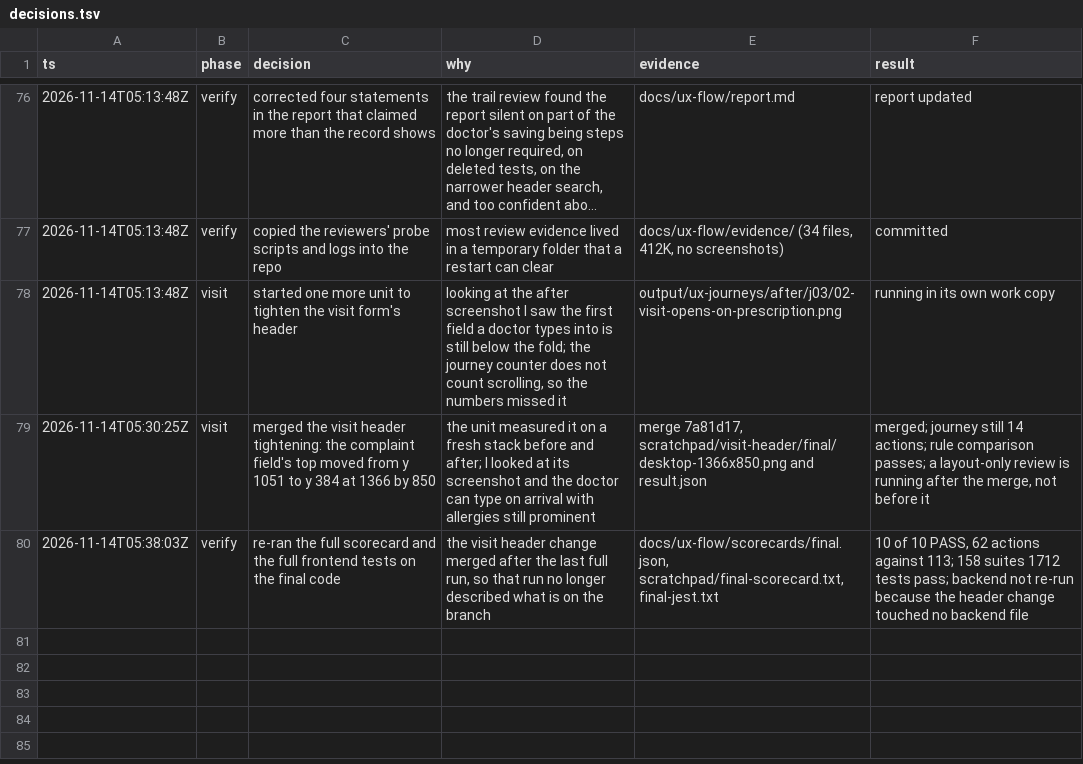
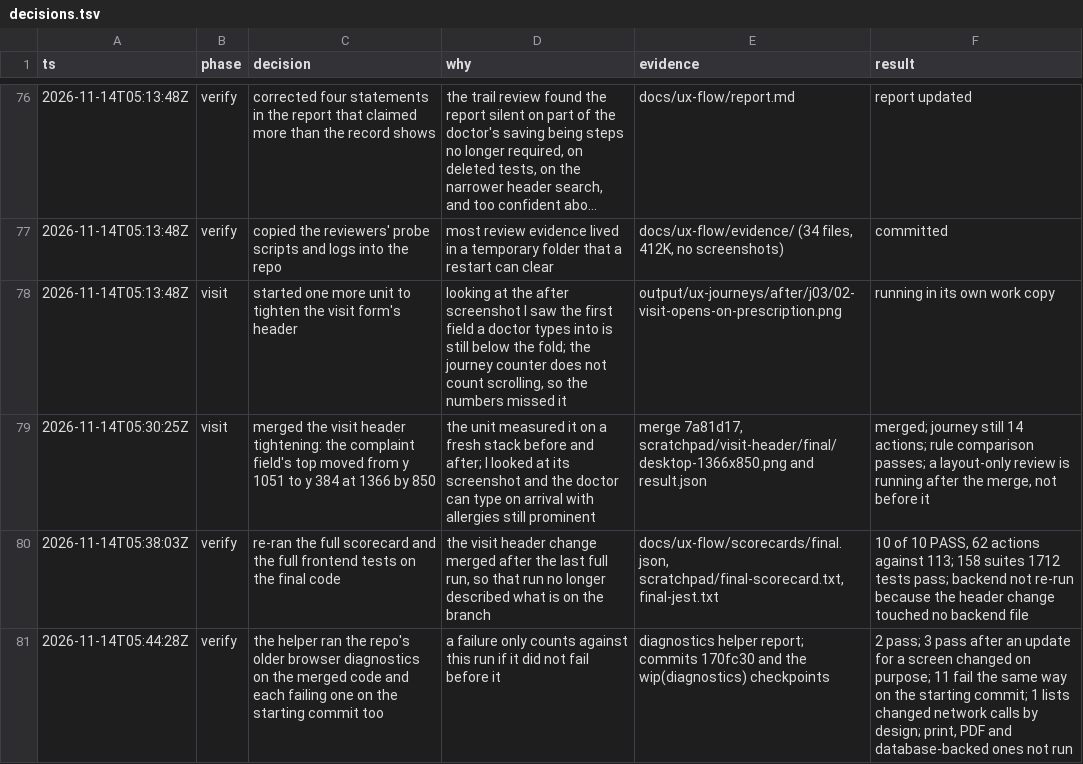
Before and after one commit to nareshshah139/Clinic_Management_System, a TSV file: docs/ux-flow/decisions.tsv, drawn as a sheet; only a part is shown, gaps mark what is left out; long unchanged cells end in …; the diff names each change by its address in the sheet, - before the commit and + after, or states it on an @@ line.

```diff
--- a/docs/ux-flow/decisions.tsv
+++ b/docs/ux-flow/decisions.tsv
+row 81: 2026-11-14T05:44:28Z | verify | the helper ran the repo's older browser diagnostics on the merged code and each failing one on the starting commit too | a failure only counts against this run if it did not fail before it | diagnostics helper report; commits 170fc30 and the wip(diagnostics) checkpoints | 2 pass; 3 pass after an update for a screen changed on purpose; 11 fail the same way on the starting commit; 1 lists changed network calls by design; print, PDF and database-backed ones not run
```
Also changed, not shown: 1 other file.
